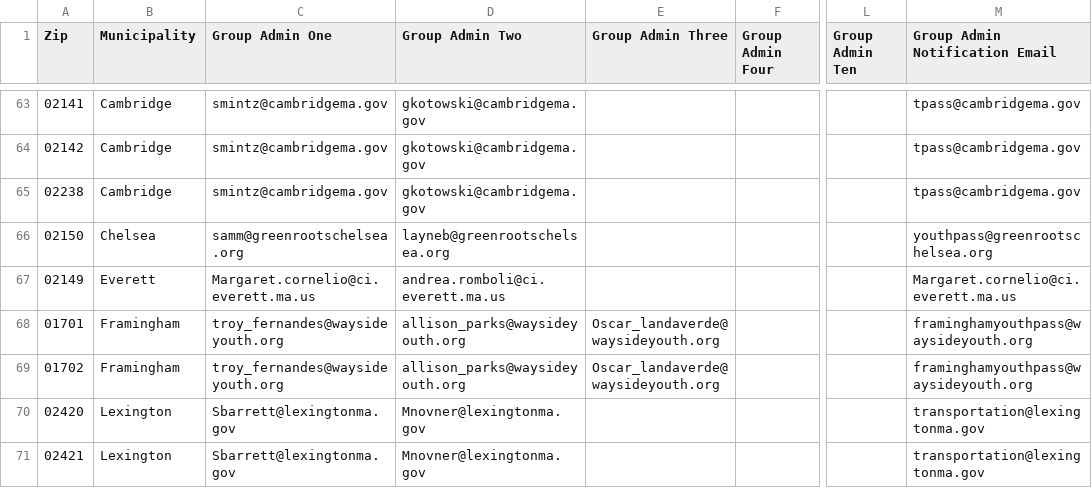
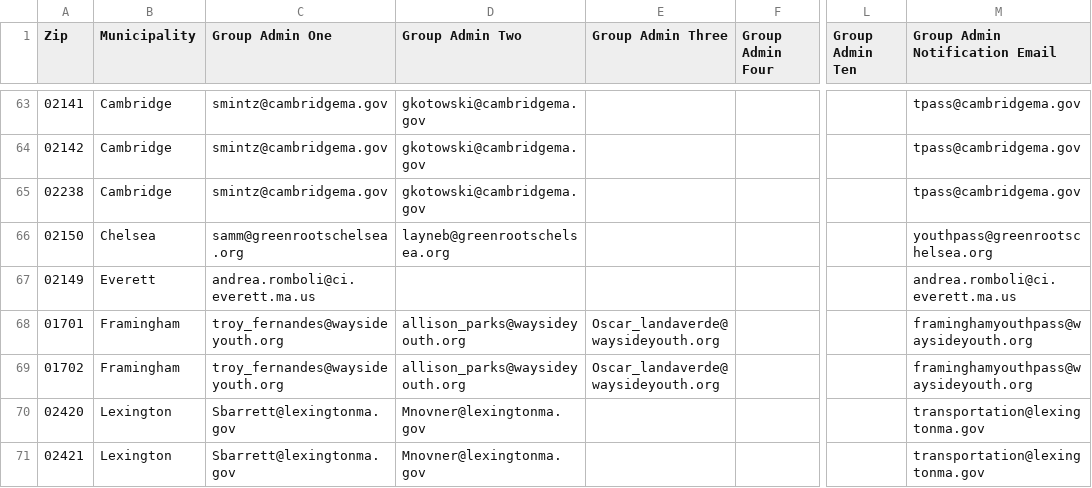
Before and after one commit to mbta/reduced_fares, a CSV file: data_sources/Production Department Permissions Data Source.csv, drawn as a sheet; only a part is shown, gaps mark what is left out; the diff names each change by its address in the sheet, - before the commit and + after, or states it on an @@ line.

Commit message:
Fix: Update Everett group admin

```diff
--- a/data_sources/Production Department Permissions Data Source.csv
+++ b/data_sources/Production Department Permissions Data Source.csv
-C67 (Group Admin One): Margaret.cornelio@ci.everett.ma.us
+C67 (Group Admin One): andrea.romboli@ci.everett.ma.us
-D67 (Group Admin Two): andrea.romboli@ci.everett.ma.us
+D67 (Group Admin Two): (empty)
-M67 (Group Admin Notification Email): Margaret.cornelio@ci.everett.ma.us
+M67 (Group Admin Notification Email): andrea.romboli@ci.everett.ma.us
```
Also changed, not shown: data_sources/Youth Pass Municipality Contacts and Zip Codes.csv.
